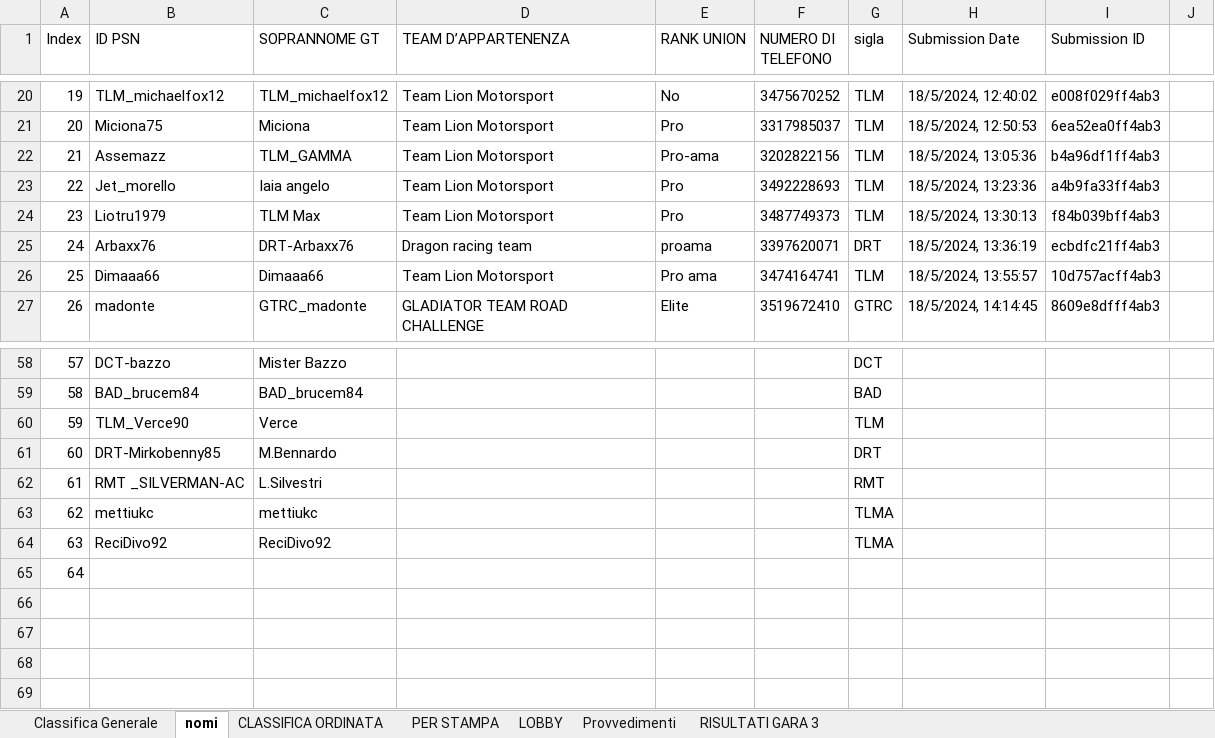
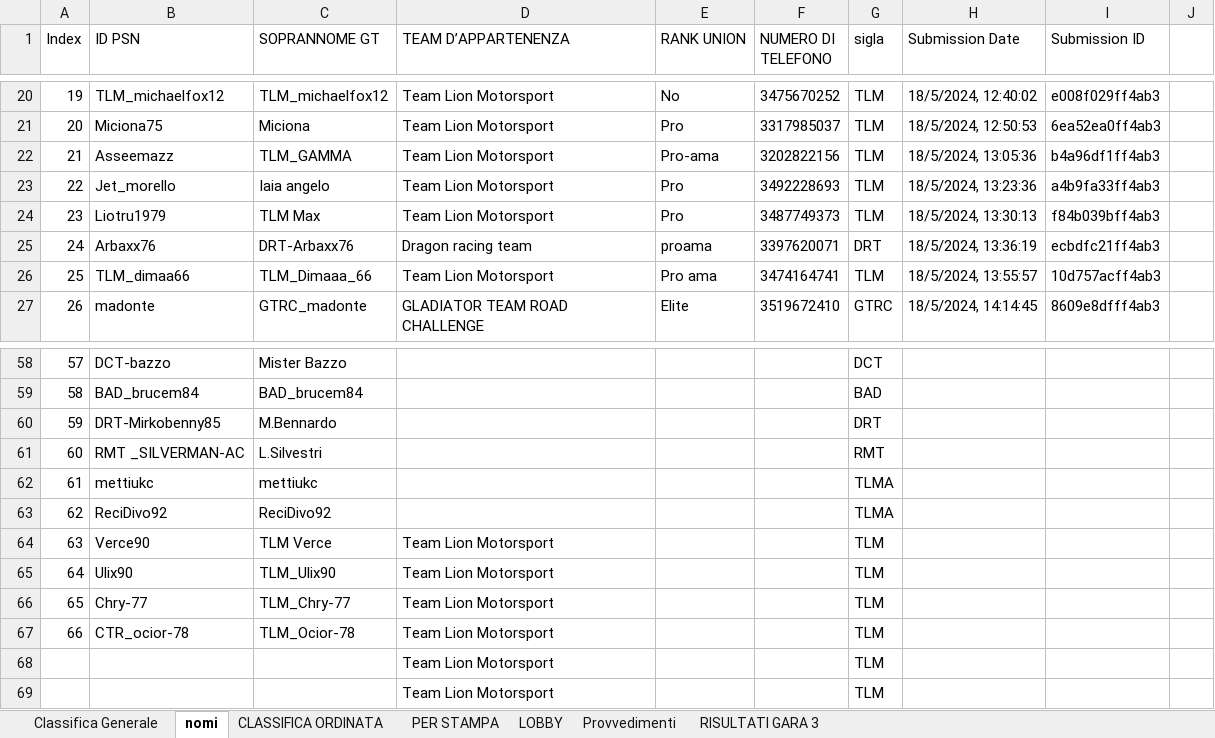
Before and after one commit to Parenji/AllTraction, an Excel workbook: backend/TLM WORLD TOUR CLASSIFICHE.xlsm, sheet nomi, drawn as a sheet; only a part is shown, gaps mark what is left out; values as stored, in another font and other column widths than the file's, no borders; removed rows and columns are numbered as before the commit, all else as after; rows hold the shown columns only; the diff names each change by its address in the sheet, - before the commit and + after, or states it on an @@ line.

```diff
--- a/backend/TLM WORLD TOUR CLASSIFICHE.xlsm (sheet nomi)
+++ b/backend/TLM WORLD TOUR CLASSIFICHE.xlsm (sheet nomi)
-B22 (ID PSN): Assemazz
+B22 (ID PSN): Asseemazz
-B26 (ID PSN): Dimaaa66
+B26 (ID PSN): TLM_dimaa66
-C26 (SOPRANNOME GT): Dimaaa66
+C26 (SOPRANNOME GT): TLM_Dimaaa_66
-row 60: 59 | TLM_Verce90 | Verce |  |  |  | TLM
@@ column A (Index) renumbered between rows 60 and 64 @@
-B64 (ID PSN): (empty)
+B64 (ID PSN): Verce90
-C64 (SOPRANNOME GT): (empty)
+C64 (SOPRANNOME GT): TLM Verce
-D64 (TEAM D’APPARTENENZA): (empty)
+D64 (TEAM D’APPARTENENZA): Team Lion Motorsport
-G64 (sigla): (empty)
+G64 (sigla): TLM
+row 65: 64 | Ulix90 | TLM_Ulix90 | Team Lion Motorsport |  |  | TLM
+row 66: 65 | Chry-77 | TLM_Chry-77 | Team Lion Motorsport |  |  | TLM
+row 67: 66 | CTR_ocior-78 | TLM_Ocior-78 | Team Lion Motorsport |  |  | TLM
+row 68:  |  |  | Team Lion Motorsport |  |  | TLM
+row 69:  |  |  | Team Lion Motorsport |  |  | TLM
```
Also changed, not shown: sheet Classifica Generale, sheet PER STAMPA, sheet CLASSIFICA ORDINATA, sheet LOBBY, formulas that keep their value, backend/classifica/Classifiche.xlsx, backend/lobby/lobbys.xlsx, 20 other files.
